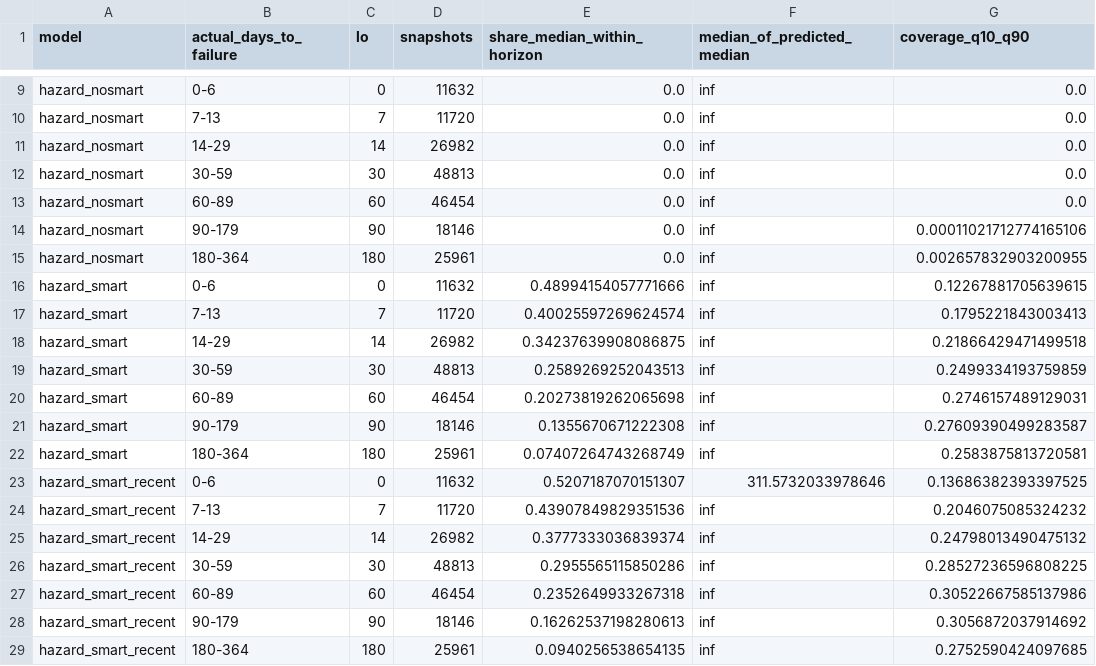
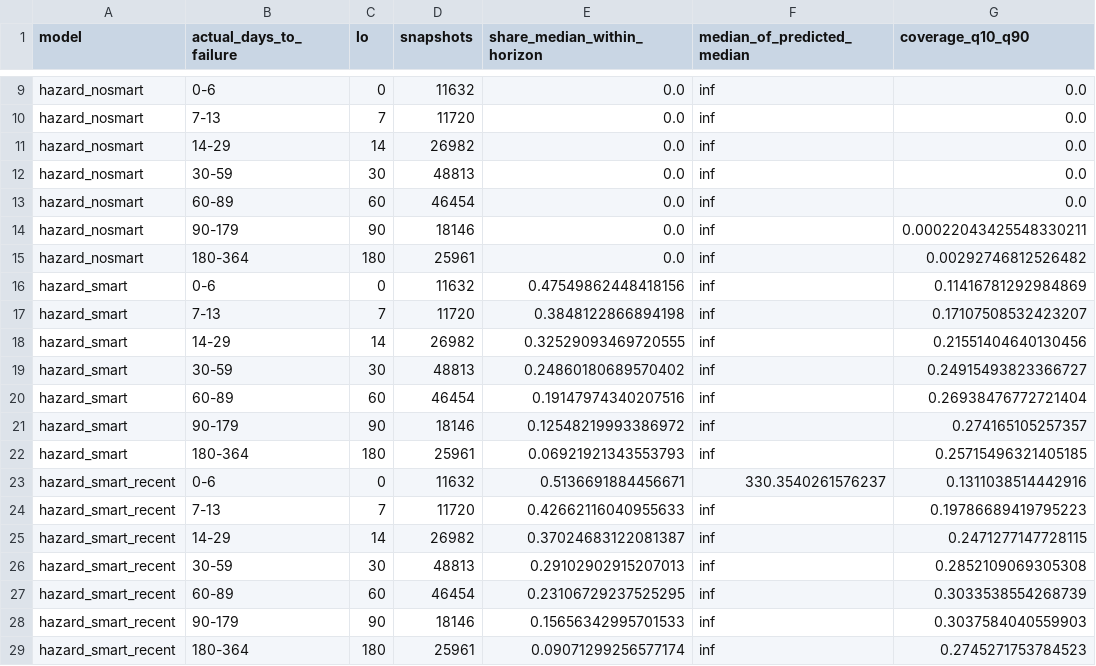
Before and after one commit to lazy-machine/hard-drive-analysis-v3, a CSV file: results/full-2026-11-09-leakfix/life.csv, drawn as a sheet; only a part is shown, gaps mark what is left out; the diff covers the shown part only.

```diff
--- a/results/full-2026-11-09-leakfix/life.csv
+++ b/results/full-2026-11-09-leakfix/life.csv
@@ -13,17 +13,17 @@ hazard_nosmart,30-59,30,48813,0.0,inf,0.0
 hazard_nosmart,60-89,60,46454,0.0,inf,0.0
-hazard_nosmart,90-179,90,18146,0.0,inf,0.00011021712774165106
-hazard_nosmart,180-364,180,25961,0.0,inf,0.002657832903200955
-hazard_smart,0-6,0,11632,0.48994154057771666,inf,0.12267881705639615
-hazard_smart,7-13,7,11720,0.40025597269624574,inf,0.1795221843003413
-hazard_smart,14-29,14,26982,0.34237639908086875,inf,0.21866429471499518
-hazard_smart,30-59,30,48813,0.2589269252043513,inf,0.2499334193759859
-hazard_smart,60-89,60,46454,0.20273819262065698,inf,0.2746157489129031
-hazard_smart,90-179,90,18146,0.1355670671222308,inf,0.27609390499283587
-hazard_smart,180-364,180,25961,0.07407264743268749,inf,0.2583875813720581
-hazard_smart_recent,0-6,0,11632,0.5207187070151307,311.5732033978646,0.13686382393397525
-hazard_smart_recent,7-13,7,11720,0.43907849829351536,inf,0.2046075085324232
-hazard_smart_recent,14-29,14,26982,0.3777333036839374,inf,0.24798013490475132
-hazard_smart_recent,30-59,30,48813,0.2955565115850286,inf,0.28527236596808225
-hazard_smart_recent,60-89,60,46454,0.2352649933267318,inf,0.30522667585137986
-hazard_smart_recent,90-179,90,18146,0.16262537198280613,inf,0.3056872037914692
-hazard_smart_recent,180-364,180,25961,0.0940256538654135,inf,0.2752590424097685
+hazard_nosmart,90-179,90,18146,0.0,inf,0.00022043425548330211
+hazard_nosmart,180-364,180,25961,0.0,inf,0.00292746812526482
+hazard_smart,0-6,0,11632,0.47549862448418156,inf,0.11416781292984869
+hazard_smart,7-13,7,11720,0.3848122866894198,inf,0.17107508532423207
+hazard_smart,14-29,14,26982,0.32529093469720555,inf,0.21551404640130456
+hazard_smart,30-59,30,48813,0.24860180689570402,inf,0.24915493823366727
+hazard_smart,60-89,60,46454,0.19147974340207516,inf,0.26938476772721404
+hazard_smart,90-179,90,18146,0.12548219993386972,inf,0.274165105257357
+hazard_smart,180-364,180,25961,0.06921921343553793,inf,0.25715496321405185
+hazard_smart_recent,0-6,0,11632,0.5136691884456671,330.3540261576237,0.1311038514442916
+hazard_smart_recent,7-13,7,11720,0.42662116040955633,inf,0.19786689419795223
+hazard_smart_recent,14-29,14,26982,0.37024683122081387,inf,0.2471277147728115
+hazard_smart_recent,30-59,30,48813,0.29102902915207013,inf,0.2852109069305308
+hazard_smart_recent,60-89,60,46454,0.23106729237525295,inf,0.3033538554268739
+hazard_smart_recent,90-179,90,18146,0.15656342995701533,inf,0.3037584040559903
+hazard_smart_recent,180-364,180,25961,0.09071299256577174,inf,0.2745271753784523
```
Also changed, not shown: 48 edited cells elsewhere in this file, results/full-2026-11-09-leakfix/calibration.csv, results/full-2026-11-09-leakfix/detection.csv, 41 other files.
